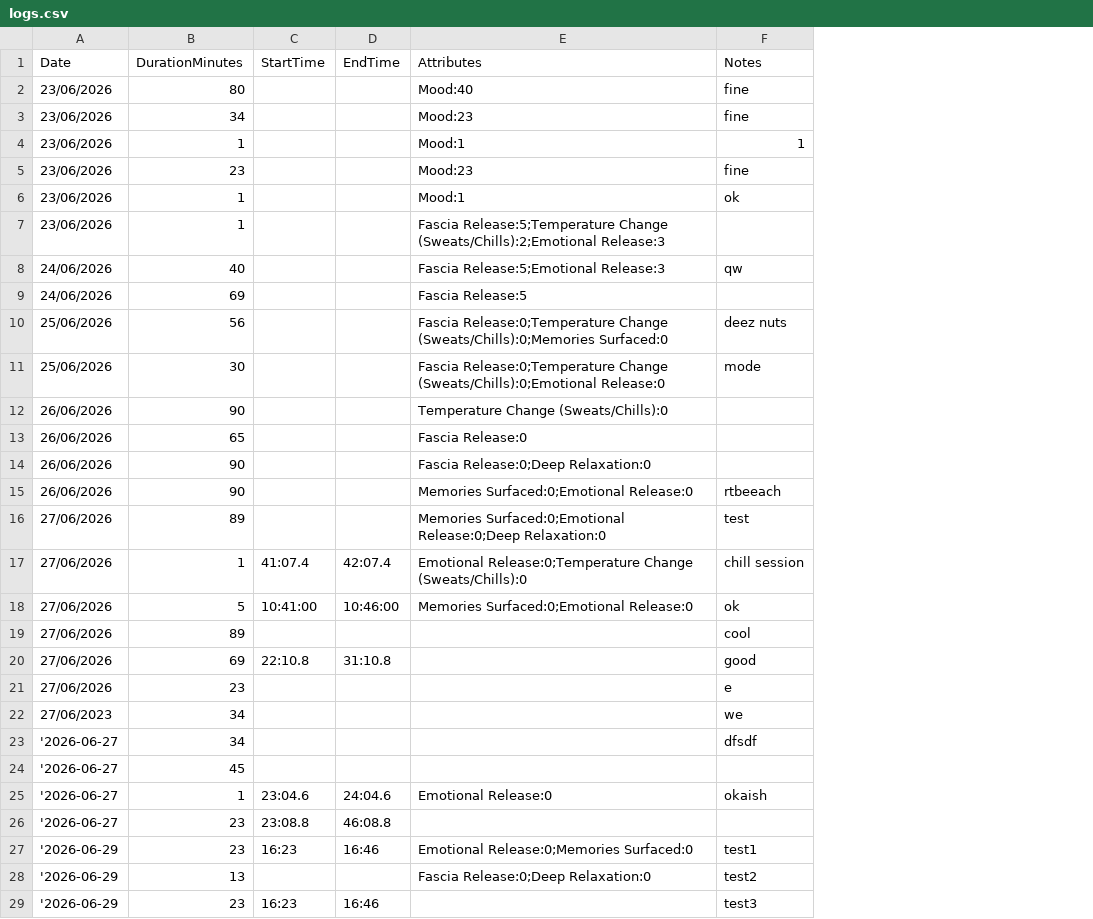
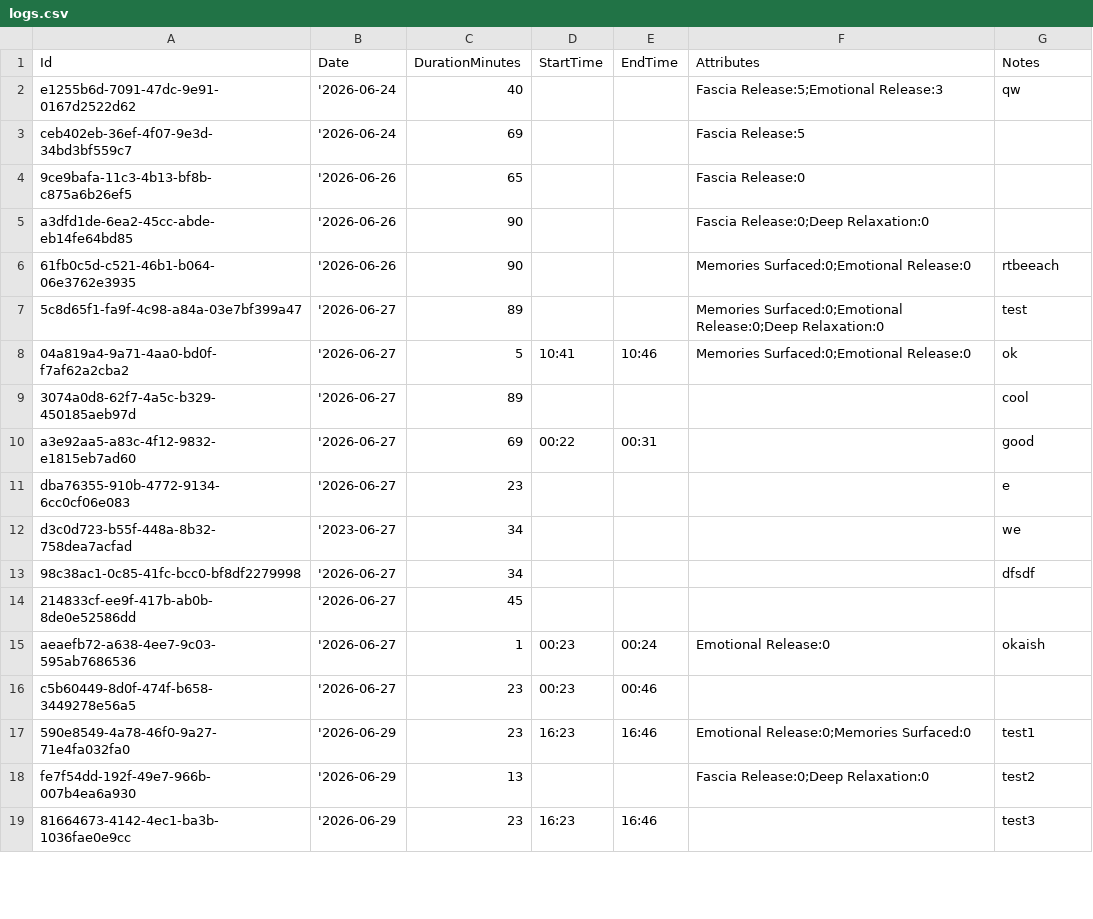
Before and after one commit to MG2341/Tre-app-tracker, a CSV file: logs.csv, drawn as a sheet; only a part is shown; removed rows and columns are numbered as before the commit, all else as after; the diff covers the shown part only; the diff names each change by its address in the sheet, - before the commit and + after, or states it on an @@ line.

```diff
--- a/logs.csv
+++ b/logs.csv
+column A (Id), rows 2-19: e1255b6d-7091-47dc-9e91-0167d2522d62 | ceb402eb-36ef-4f07-9e3d-34bd3bf559c7 | 9ce9bafa-11c3-4b13-bf8b-c875a6b26ef5 | a3dfd1de-6ea2-45cc-abde-eb14fe64bd85 | 61fb0c5d-c521-46b1-b064-06e3762e3935 | 5c8d65f1-fa9f-4c98-a84a-03e7bf399a47 | 04a819a4-9a71-4aa0-bd0f-f7af62a2cba2 | 3074a0d8-62f7-4a5c-b329-450185aeb97d | a3e92aa5-a83c-4f12-9832-e1815eb7ad60 | dba76355-910b-4772-9134-6cc0cf06e083 | d3c0d723-b55f-448a-8b32-758dea7acfad | 98c38ac1-0c85-41fc-bcc0-bf8df2279998 | 214833cf-ee9f-417b-ab0b-8de0e52586dd | aeaefb72-a638-4ee7-9c03-595ab7686536 | c5b60449-8d0f-474f-b658-3449278e56a5 | 590e8549-4a78-46f0-9a27-71e4fa032fa0 | fe7f54dd-192f-49e7-966b-007b4ea6a930 | 81664673-4142-4ec1-ba3b-1036fae0e9cc
-row 2: 23/06/2026 | 80 |  |  | Mood:40 | fine
-row 3: 23/06/2026 | 34 |  |  | Mood:23 | fine
-row 4: 23/06/2026 | 1 |  |  | Mood:1 | 1
-row 5: 23/06/2026 | 23 |  |  | Mood:23 | fine
-row 6: 23/06/2026 | 1 |  |  | Mood:1 | ok
-row 7: 23/06/2026 | 1 |  |  | Fascia Release:5;Temperature Change (Sweats/Chills):2;Emotional Release:3
-B2:B3 (Date): 24/06/2026
+B2:B3 (Date): '2026-06-24
-row 10: 25/06/2026 | 56 |  |  | Fascia Release:0;Temperature Change (Sweats/Chills):0;Memories Surfaced:0 | deez nuts
-row 11: 25/06/2026 | 30 |  |  | Fascia Release:0;Temperature Change (Sweats/Chills):0;Emotional Release:0 | mode
-row 12: 26/06/2026 | 90 |  |  | Temperature Change (Sweats/Chills):0
-B4:B6 (Date): 26/06/2026
+B4:B6 (Date): '2026-06-26
-B7 (Date): 27/06/2026
+B7 (Date): '2026-06-27
-row 17: 27/06/2026 | 1 | 41:07.4 | 42:07.4 | Emotional Release:0;Temperature Change (Sweats/Chills):0 | chill session
-B8:B11 (Date): 27/06/2026
+B8:B11 (Date): '2026-06-27
-D8 (StartTime): 10:41:00
+D8 (StartTime): 10:41
-E8 (EndTime): 10:46:00
+E8 (EndTime): 10:46
-D10 (StartTime): 22:10.8
+D10 (StartTime): 00:22
-E10 (EndTime): 31:10.8
+E10 (EndTime): 00:31
-B12 (Date): 27/06/2023
+B12 (Date): '2023-06-27
-D15 (StartTime): 23:04.6
+D15 (StartTime): 00:23
-E15 (EndTime): 24:04.6
+E15 (EndTime): 00:24
-D16 (StartTime): 23:08.8
+D16 (StartTime): 00:23
-E16 (EndTime): 46:08.8
+E16 (EndTime): 00:46
```
Also changed, not shown: 1 added row elsewhere in this file, 23 other files.
